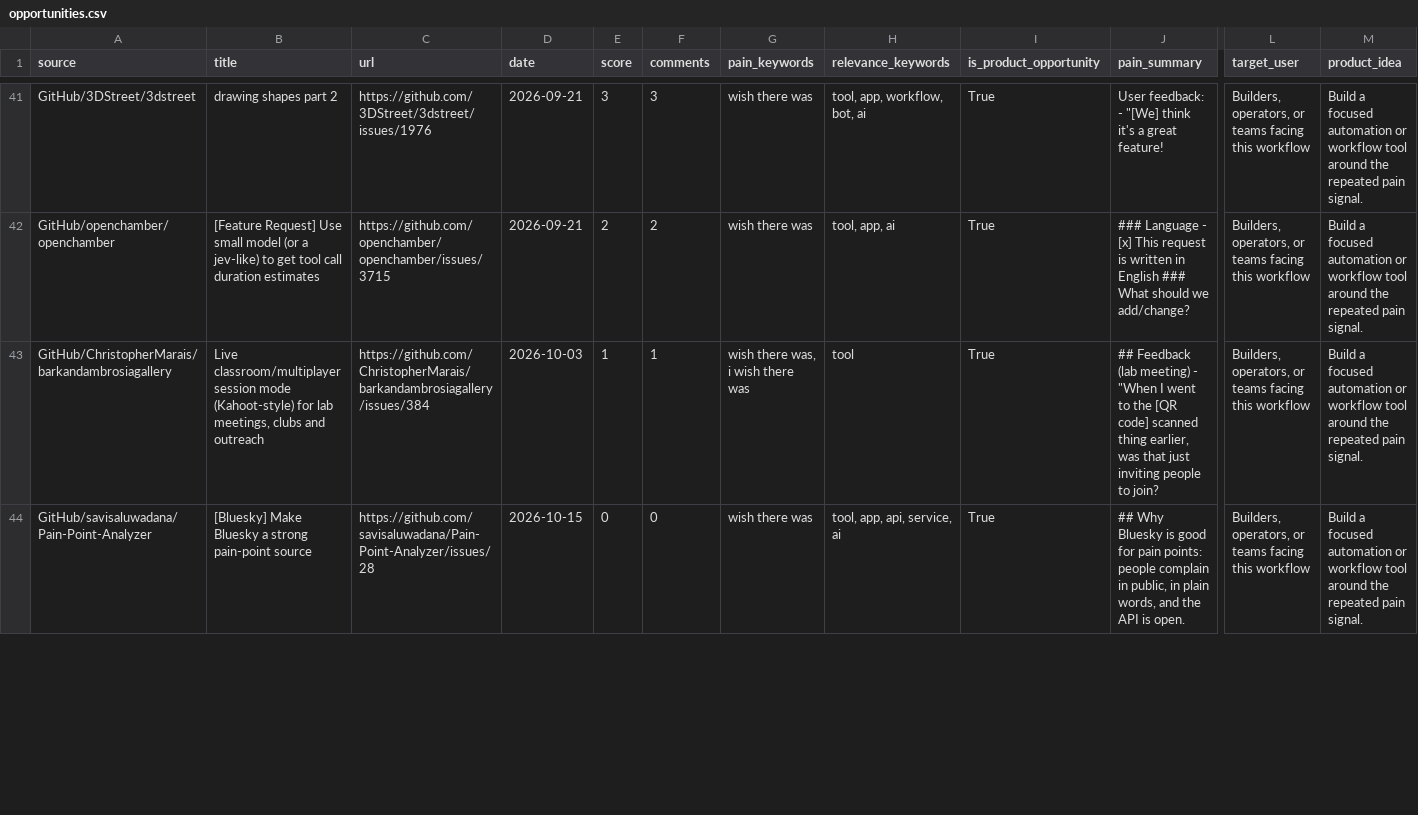
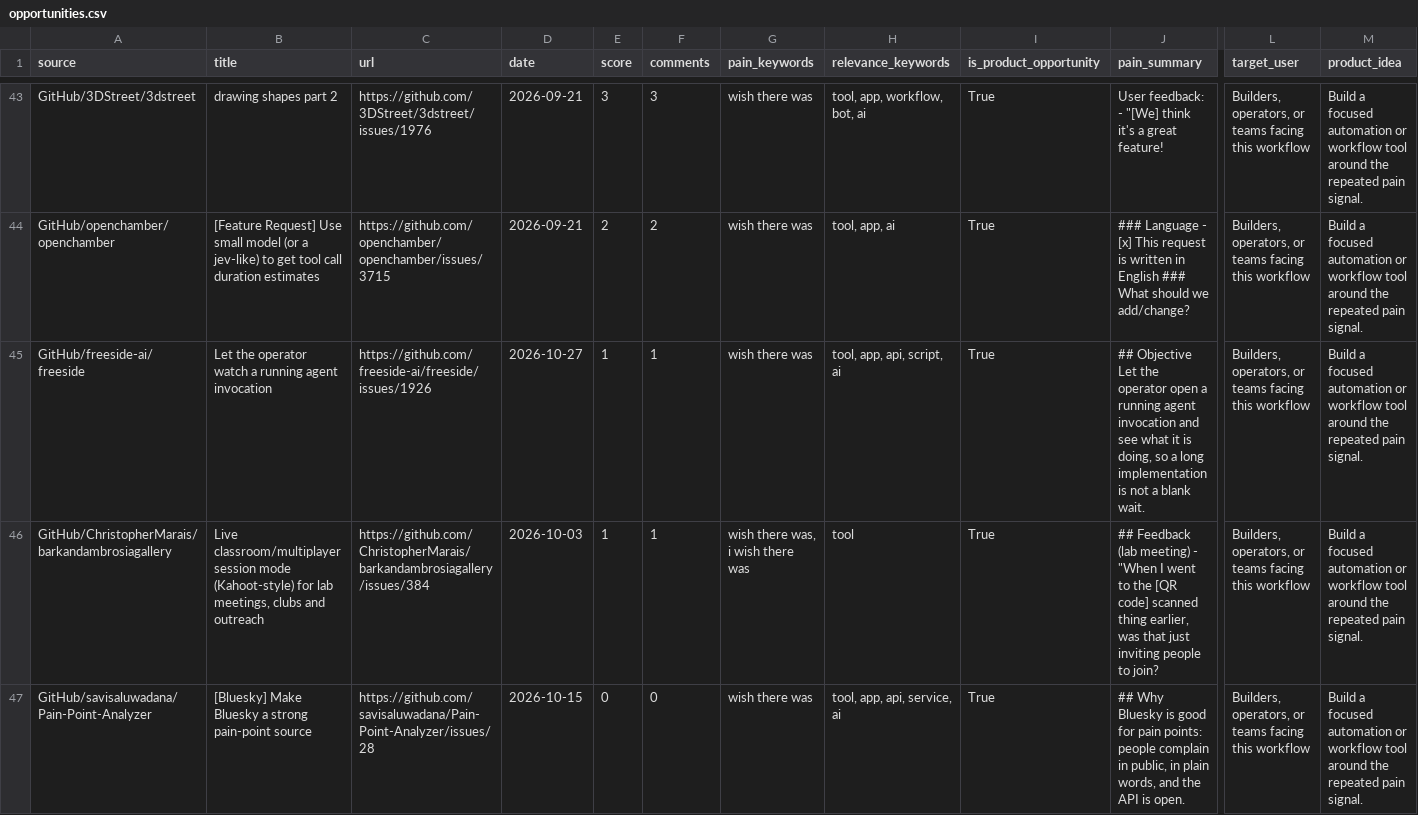
Before and after one commit to jaxxchen003/microsaas-radar, a CSV file: output/opportunities.csv, drawn as a sheet; only a part is shown, gaps mark what is left out; rows hold the shown columns only; the diff covers the shown part only; the diff names each change by its address in the sheet, - before the commit and + after, or states it on an @@ line.

```diff
--- a/output/opportunities.csv
+++ b/output/opportunities.csv
+row 45: GitHub/freeside-ai/freeside | Let the operator watch a running agent invocation | https://github.com/freeside-ai/freeside/issues/1926 | 2026-10-27 | 1 | 1 | wish there was | tool, app, api, script, ai | True | ## Objective Let the operator open a running agent invocation and see what it is doing, so a long implementation is not a blank wait. | Builders, operators, or teams facing this workflow | Build a focused automation or workflow tool around the repeated pain signal.
```
Also changed, not shown: 4 added rows, 5 removed rows and 14 edited cells elsewhere in this file, 4 other files.
